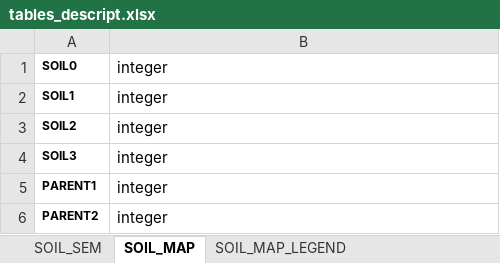
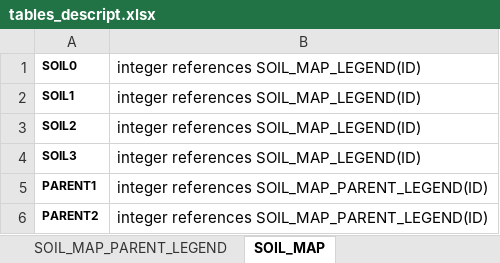
Before and after one commit to akivo4ka/soil, an Excel workbook: tables_descript.xlsx, sheet SOIL_MAP, drawn as a sheet; values as stored, in another font and other column widths than the file's, no borders; the diff names each change by its address in the sheet, - before the commit and + after, or states it on an @@ line.

```diff
--- a/tables_descript.xlsx (sheet SOIL_MAP)
+++ b/tables_descript.xlsx (sheet SOIL_MAP)
-B1:B4: integer
+B1:B4: integer references SOIL_MAP_LEGEND(ID)
-B5:B6: integer
+B5:B6: integer references SOIL_MAP_PARENT_LEGEND(ID)
```
Also changed, not shown: sheet SOIL_DATA, sheet SOIL_MAP_LEGEND, sheet SOIL_SEM, other sheet tabs, soil_chem.xlsx, soil_main_horizons.xlsx, 11 other files.
